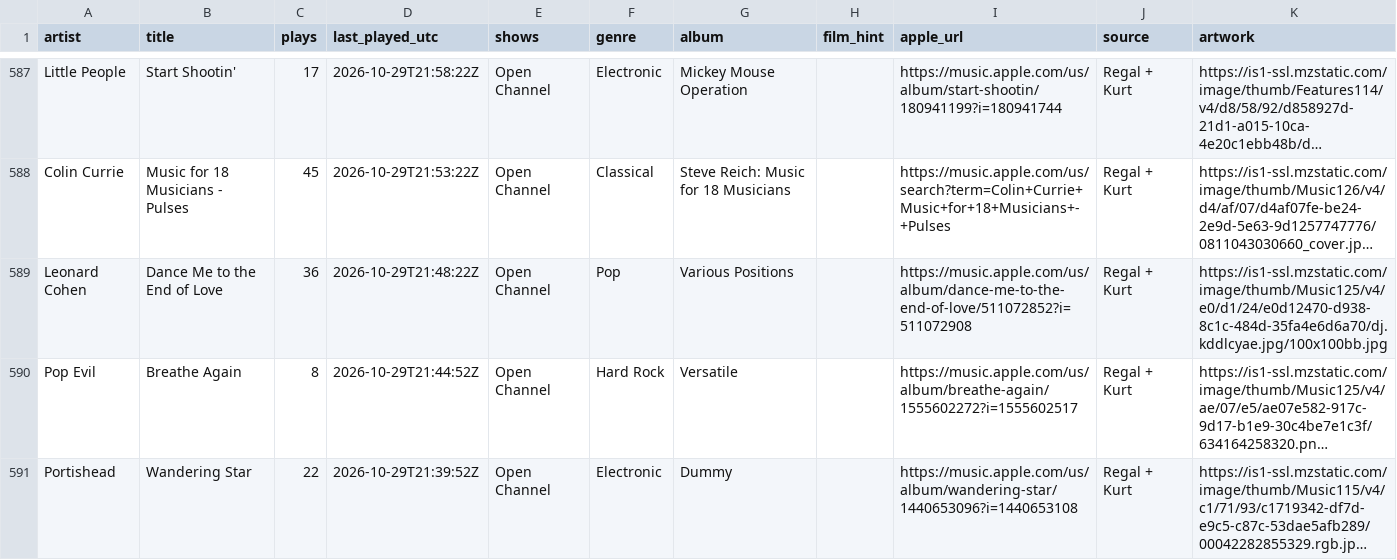
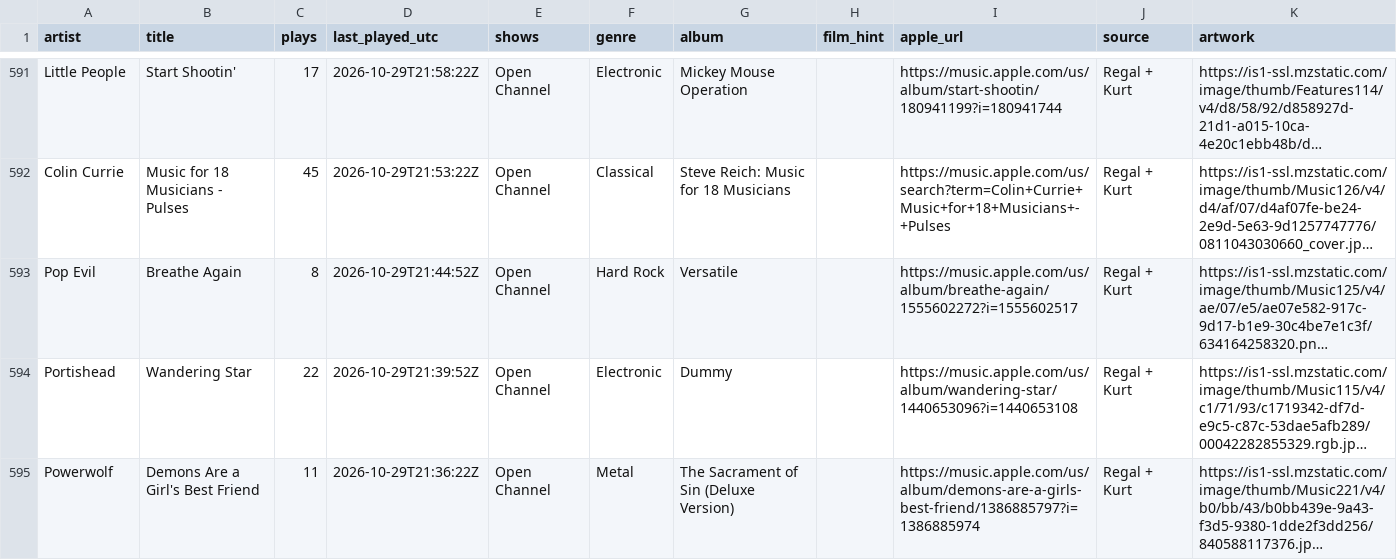
Before and after one commit to rs7hwfctnb-spec/dj-claude-schedule, a CSV file: data/tracks.csv, drawn as a sheet; only a part is shown, gaps mark what is left out; the shorter side is filled out with more unchanged rows; long unchanged cells end in …; removed rows and columns are numbered as before the commit, all else as after; the diff covers the shown part only; the diff names each change by its address in the sheet, - before the commit and + after, or states it on an @@ line.

```diff
--- a/data/tracks.csv
+++ b/data/tracks.csv
-row 589: Leonard Cohen | Dance Me to the End of Love | 36 | 2026-10-29T21:48:22Z | Open Channel | Pop | Various Positions |  | https://music.apple.com/us/album/dance-me-to-the-end-of-love/511072852?i=511072908 | Regal + Kurt | https://is1-ssl.mzstatic.com/image/thumb/Music125/v4/e0/d1/24/e0d12470-d938-8c1c-484d-35fa4e6d6a70/dj.kddlcyae.jpg/100x100bb.jpg
```
Also changed, not shown: 4 added rows, 3 removed rows and 117 edited cells elsewhere in this file, data/plays.csv, 2 other files.
